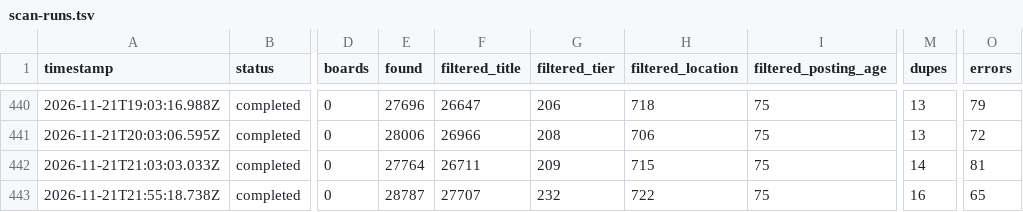
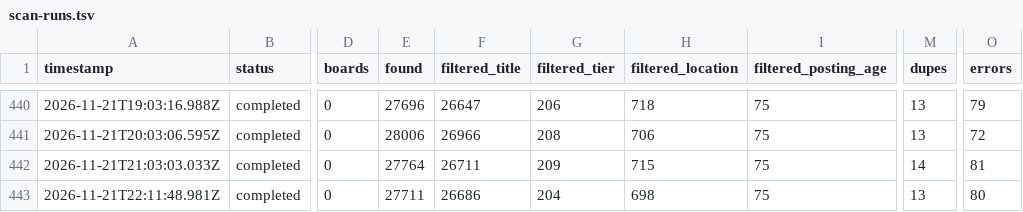
Before and after one commit to manpreetsinghpannu/finance-job-radar, a TSV file: data/scan-runs.tsv, drawn as a sheet; only a part is shown, gaps mark what is left out; the diff names each change by its address in the sheet, - before the commit and + after, or states it on an @@ line.

Commit message:
scan 2026-11-21T22:24Z

```diff
--- a/data/scan-runs.tsv
+++ b/data/scan-runs.tsv
-A443 (timestamp): 2026-11-21T21:55:18.738Z
+A443 (timestamp): 2026-11-21T22:11:48.981Z
-E443 (found): 28787
+E443 (found): 27711
-F443 (filtered_title): 27707
+F443 (filtered_title): 26686
-G443 (filtered_tier): 232
+G443 (filtered_tier): 204
-H443 (filtered_location): 722
+H443 (filtered_location): 698
-M443 (dupes): 16
+M443 (dupes): 13
-O443 (errors): 65
+O443 (errors): 80
```
Also changed, not shown: 7 other files.
